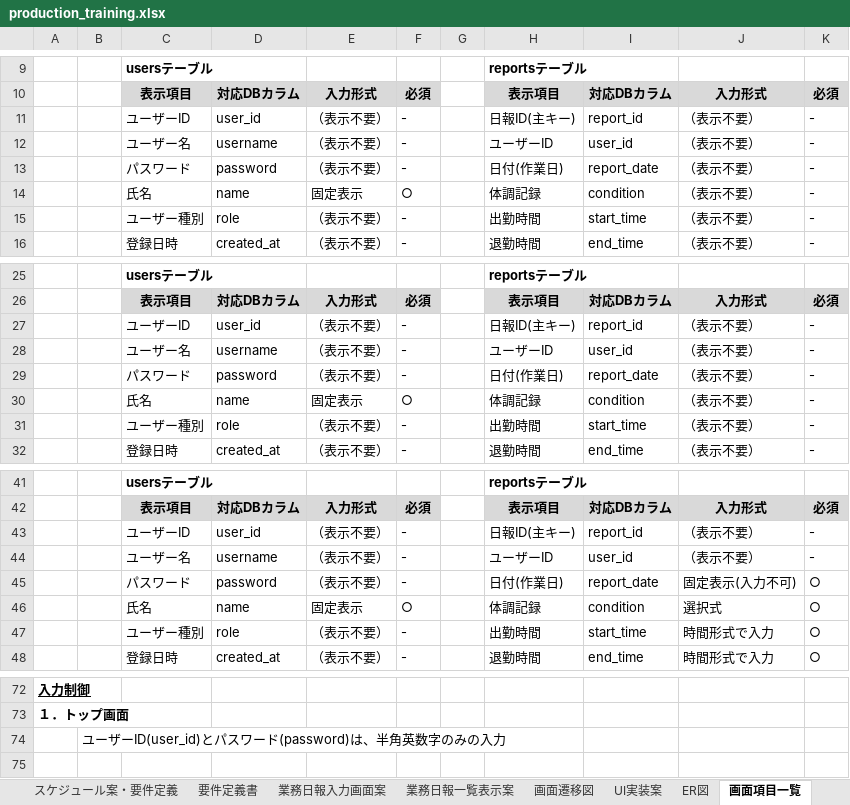
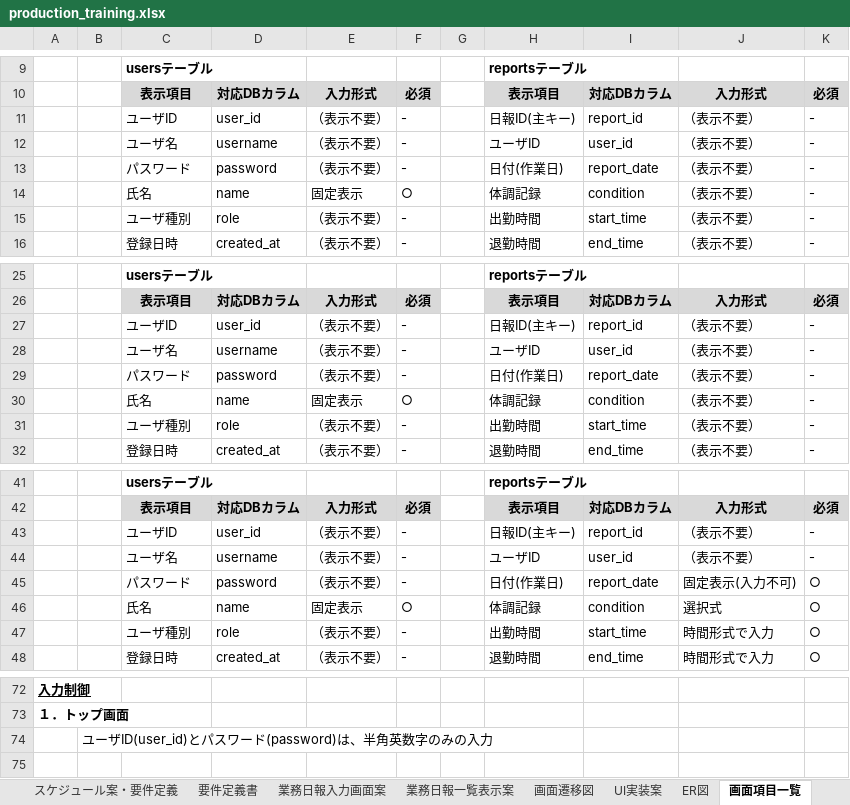
Before and after one commit to Tok8111/production_training, an Excel workbook: document/production_training.xlsx, sheet 画面項目一覧, drawn as a sheet; only a part is shown, gaps mark what is left out; values as stored, in another font and other column widths than the file's, no borders; the diff covers the shown part only; the diff names each change by its address in the sheet, - before the commit and + after, or states it on an @@ line.

```diff
--- a/document/production_training.xlsx (sheet 画面項目一覧)
+++ b/document/production_training.xlsx (sheet 画面項目一覧)
-C11: ユーザーID
+C11: ユーザID
-C12: ユーザー名
+C12: ユーザ名
-H12: ユーザーID
+H12: ユーザID
-C15: ユーザー種別
+C15: ユーザ種別
-C27: ユーザーID
+C27: ユーザID
-C28: ユーザー名
+C28: ユーザ名
-H28: ユーザーID
+H28: ユーザID
-C31: ユーザー種別
+C31: ユーザ種別
-C43: ユーザーID
+C43: ユーザID
-C44: ユーザー名
+C44: ユーザ名
-H44: ユーザーID
+H44: ユーザID
-C47: ユーザー種別
+C47: ユーザ種別
-B74: ユーザーID(user_id)とパスワード(password)は、半角英数字のみの入力
+B74: ユーザID(user_id)とパスワード(password)は、半角英数字のみの入力
```
Also changed, not shown: 4 edited cells elsewhere in this sheet, sheet 画面詳細設計ドラフト, sheet 要件定義書, sheet 入力制御ルール定義(画面別), sheet ワイヤーフレーム作成案, sheet 画面遷移図, sheet データベースとの連携設計, 3 other files.
